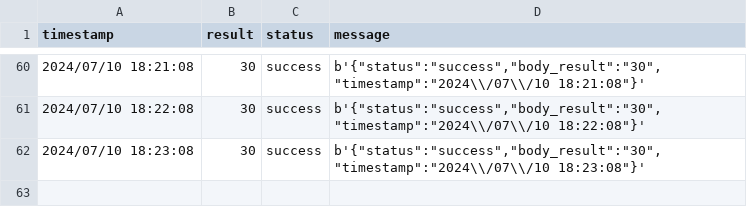
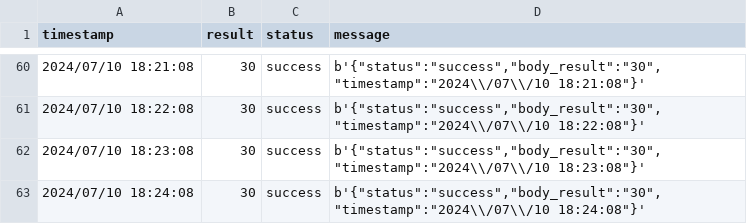
Before and after one commit to Keyhole-Koro/Vehicle-Detection-and-Web-Integration, a CSV file: raspberryPie/result/log_2024-07-10.csv, drawn as a sheet; only a part is shown, gaps mark what is left out.

```diff
--- a/raspberryPie/result/log_2024-07-10.csv
+++ b/raspberryPie/result/log_2024-07-10.csv
@@ -62 +62,2 @@ timestamp,result,status,message
 2024/07/10 18:23:08,30,success,"b'{""status"":""success"",""body_result"":""30"",""timestamp"":""2024\\/07\\/10 18:23:08""}'"
+2024/07/10 18:24:08,30,success,"b'{""status"":""success"",""body_result"":""30"",""timestamp"":""2024\\/07\\/10 18:24:08""}'"
```
Also changed, not shown: 5 other files.
